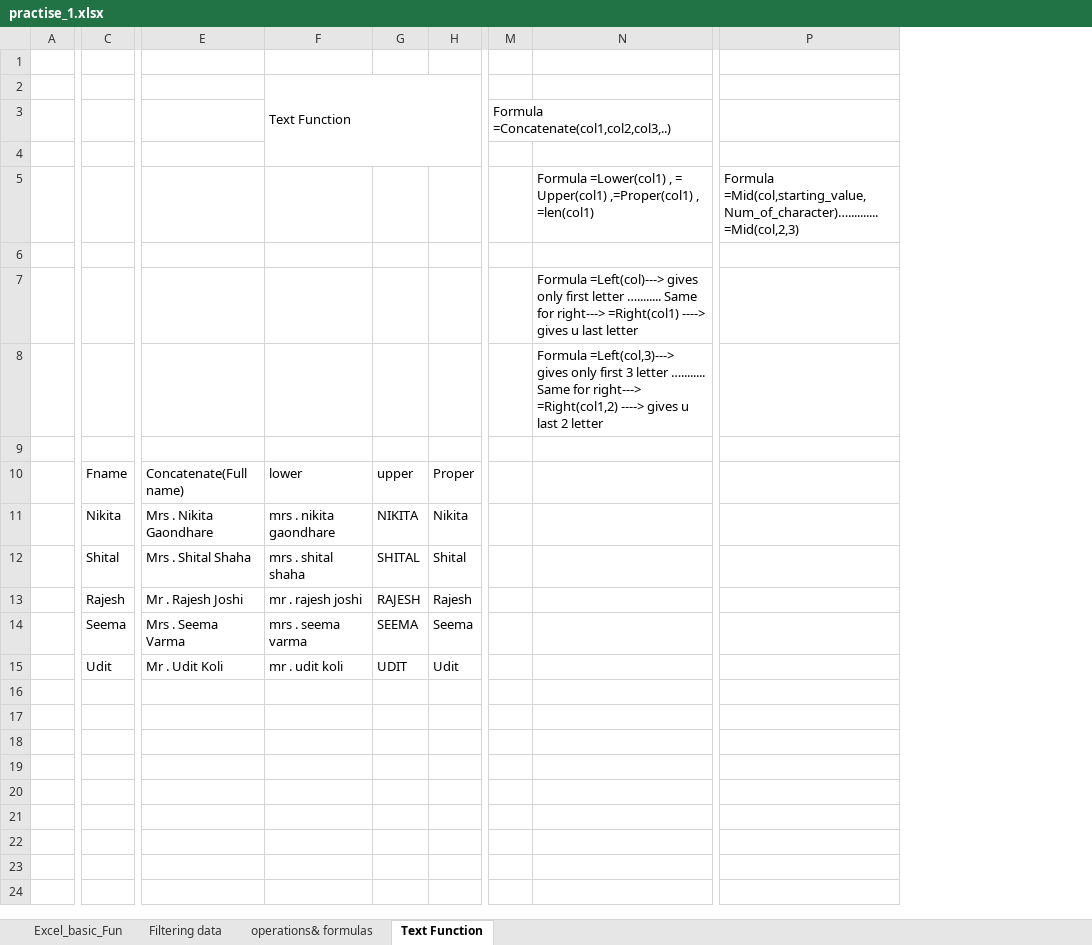
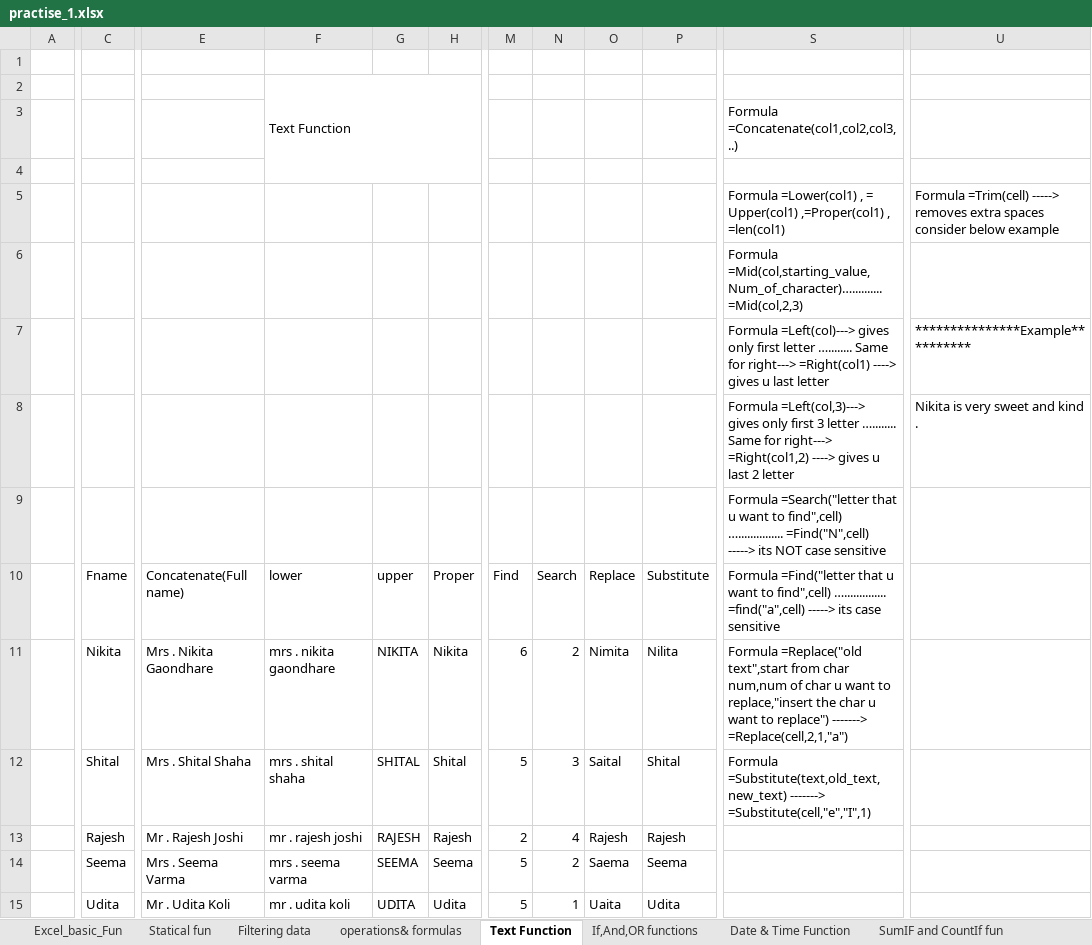
Before and after one commit to nikgavandhare/Excel_For_Data_Analyst, an Excel workbook: practise_1.xlsx, sheet Text Function, drawn as a sheet; only a part is shown, gaps mark what is left out; values as stored, in another font and other column widths than the file's, no cell formats; removed rows and columns are numbered as before the commit, all else as after; rows hold the shown columns only; the diff covers the shown part only; the diff names each change by its address in the sheet, - before the commit and + after, or states it on an @@ line.

Commit message:
new sheets added

```diff
--- a/practise_1.xlsx (sheet Text Function)
+++ b/practise_1.xlsx (sheet Text Function)
+sheet tab: Statical fun
+sheet tab: If,And,OR functions
+sheet tab: Date & Time Function
+sheet tab: SumIF and CountIf fun
-column M, row 3: Formula =Concatenate(col1,col2,col3,..)
+column M, rows 10-15: Find | 6 | 5 | 2 | 5 | 5
+column N, rows 10-15: Search | 2 | 3 | 4 | 2 | 1
+column O, rows 10-15: Replace | Nimita | Saital | Rajesh | Saema | Uaita
+column P, rows 10-15: Substitute | Nilita | Shital | Rajesh | Seema | Udita
-column P, row 5: Formula =Mid(col,starting_value,Num_of_character)….......... =Mid(col,2,3)
+column U, row 5: Formula =Trim(cell) -----> removes extra spaces consider below example
-S3: (empty)
+S3: Formula =Concatenate(col1,col2,col3,..)
-row 6: (empty)
-S6: Formula =Left(col)---> gives only first letter …........ Same for right---> =Right(col1) ----> gives u last letter
+S6: Formula =Mid(col,starting_value,Num_of_character)….......... =Mid(col,2,3)
+row 7:  |  |  |  |  |  |  |  |  |  | Formula =Left(col)---> gives only first letter …........ Same for right---> =Right(col1) ----> gives u last letter | ***************Example**********
+row 8:  |  |  |  |  |  |  |  |  |  | Formula =Left(col,3)---> gives only first 3 letter …........ Same for right---> =Right(col1,2) ----> gives u last 2 letter | Nikita is very sweet and kind .
-S9: Formula =Left(col,3)---> gives only first 3 letter …........ Same for right---> =Right(col1,2) ----> gives u last 2 letter
+S9: Formula =Search("letter that u want to find",cell) …............... =Find("N",cell) -----> its NOT case sensitive
-row 9: (empty)
-S10: (empty)
+S10: Formula =Find("letter that u want to find",cell) ….............. =find("a",cell) -----> its case sensitive
-S11: (empty)
+S11: Formula =Replace("old text",start from char num,num of char u want to replace,"insert the char u want to replace") -------> =Replace(cell,2,1,"a")
-S12: (empty)
+S12: Formula =Substitute(text,old_text, new_text) -------> =Substitute(cell,"e","I",1)
-C15: Udit
+C15: Udita
-E15: Mr . Udit Koli
+E15: Mr . Udita Koli
-F15: mr . udit koli
+F15: mr . udita koli
-G15: UDIT
+G15: UDITA
-H15: Udit
+H15: Udita
```
Also changed, not shown: 2 added columns and 2 edited cells elsewhere in this sheet, sheet operations& formulas, other sheet tabs, cell formats, formulas that keep their value.
